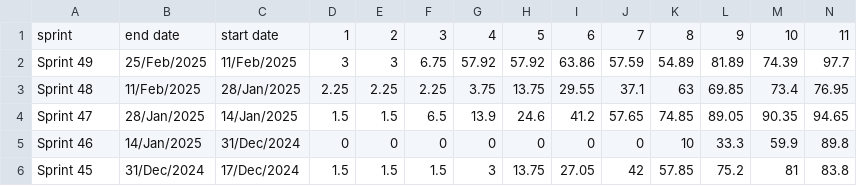
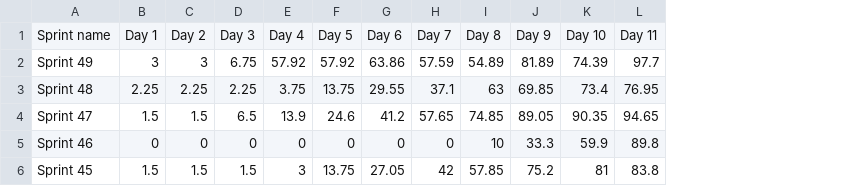
Before and after one commit to szric98/hackathon-team-a, a CSV file: src/data/sprint-risk.csv, drawn as a sheet; only a part is shown; removed rows and columns are numbered as before the commit, all else as after; rows hold the shown columns only; the diff names each change by its address in the sheet, - before the commit and + after, or states it on an @@ line.

```diff
--- a/src/data/sprint-risk.csv
+++ b/src/data/sprint-risk.csv
-column B, rows 2-6: 25/Feb/2025 | 11/Feb/2025 | 28/Jan/2025 | 14/Jan/2025 | 31/Dec/2024
-column C, rows 2-6: 11/Feb/2025 | 28/Jan/2025 | 14/Jan/2025 | 31/Dec/2024 | 17/Dec/2024
-row 1: sprint | end date | start date | 1 | 2 | 3 | 4 | 5 | 6 | 7 | 8 | 9 | 10 | 11
+row 1: Sprint name | Day 1 | Day 2 | Day 3 | Day 4 | Day 5 | Day 6 | Day 7 | Day 8 | Day 9 | Day 10 | Day 11
```
Also changed, not shown: 4 other files.
